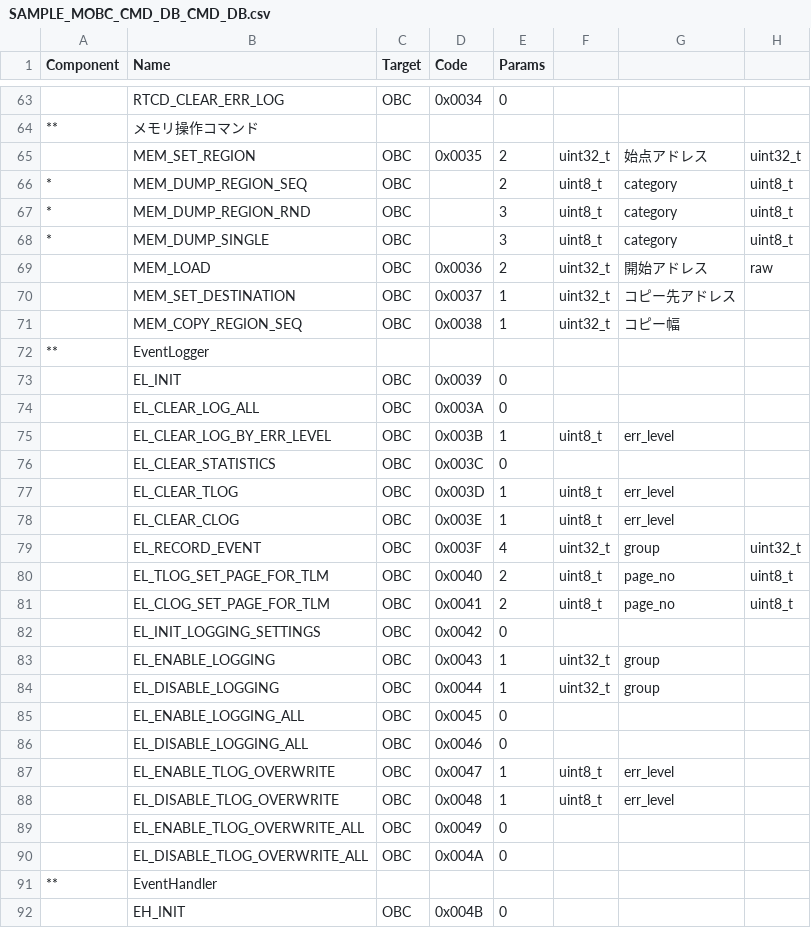
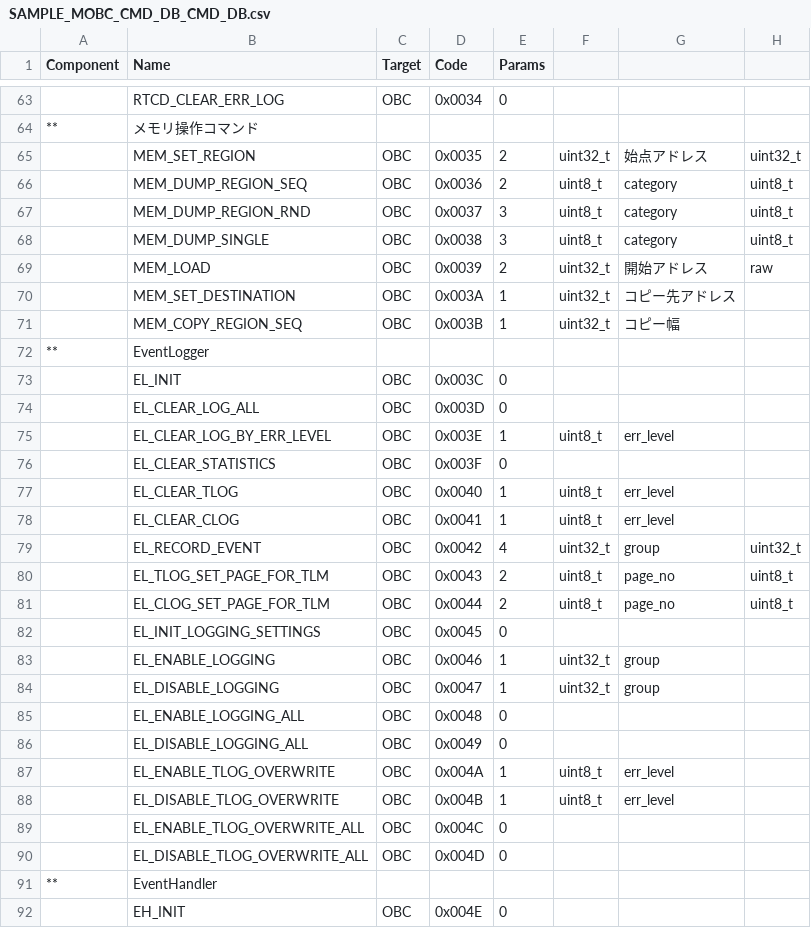
Before and after one commit to arkedge/c2a-core, a CSV file: examples/mobc/tlm-cmd-db/CMD_DB/SAMPLE_MOBC_CMD_DB_CMD_DB.csv, drawn as a sheet; only a part is shown, gaps mark what is left out; the diff covers the shown part only; the diff names each change by its address in the sheet, - before the commit and + after, or states it on an @@ line.

```diff
--- a/examples/mobc/tlm-cmd-db/CMD_DB/SAMPLE_MOBC_CMD_DB_CMD_DB.csv
+++ b/examples/mobc/tlm-cmd-db/CMD_DB/SAMPLE_MOBC_CMD_DB_CMD_DB.csv
-A66:A68 (Component): *
+A66:A68 (Component): (empty)
-D66 (Code): (empty)
+D66 (Code): 0x0036
-D67 (Code): (empty)
+D67 (Code): 0x0037
-D68 (Code): (empty)
+D68 (Code): 0x0038
-D69 (Code): 0x0036
+D69 (Code): 0x0039
-D70 (Code): 0x0037
+D70 (Code): 0x003A
-D71 (Code): 0x0038
+D71 (Code): 0x003B
-D73 (Code): 0x0039
+D73 (Code): 0x003C
-D74 (Code): 0x003A
+D74 (Code): 0x003D
-D75 (Code): 0x003B
+D75 (Code): 0x003E
-D76 (Code): 0x003C
+D76 (Code): 0x003F
-D77 (Code): 0x003D
+D77 (Code): 0x0040
-D78 (Code): 0x003E
+D78 (Code): 0x0041
-D79 (Code): 0x003F
+D79 (Code): 0x0042
-D80 (Code): 0x0040
+D80 (Code): 0x0043
-D81 (Code): 0x0041
+D81 (Code): 0x0044
-D82 (Code): 0x0042
+D82 (Code): 0x0045
-D83 (Code): 0x0043
+D83 (Code): 0x0046
-D84 (Code): 0x0044
+D84 (Code): 0x0047
-D85 (Code): 0x0045
+D85 (Code): 0x0048
-D86 (Code): 0x0046
+D86 (Code): 0x0049
-D87 (Code): 0x0047
+D87 (Code): 0x004A
-D88 (Code): 0x0048
+D88 (Code): 0x004B
-D89 (Code): 0x0049
+D89 (Code): 0x004C
-D90 (Code): 0x004A
+D90 (Code): 0x004D
-D92 (Code): 0x004B
+D92 (Code): 0x004E
```
Also changed, not shown: 62 edited cells elsewhere in this file, 4 other files.
